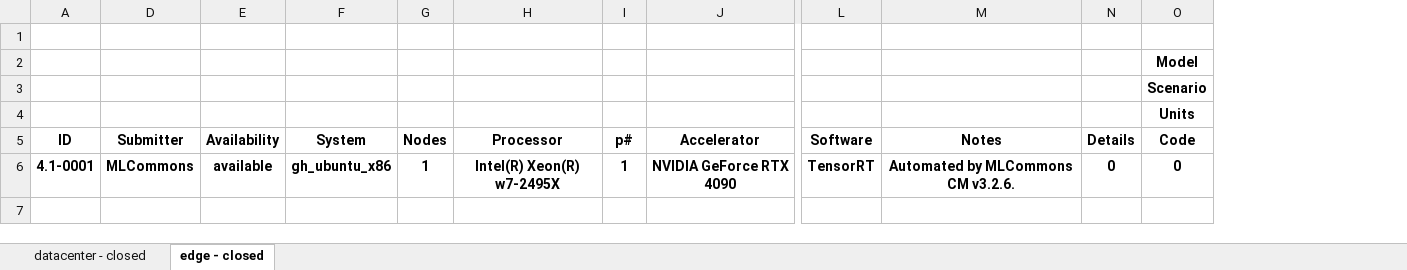
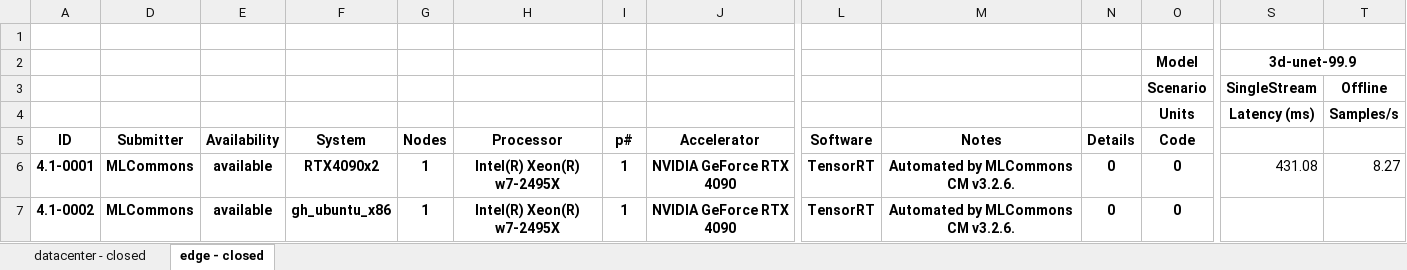
Before and after one commit to mlcommons/mlperf_inference_unofficial_submissions_v5.0, an Excel workbook: summary.xlsx, sheet edge - closed, drawn as a sheet; only a part is shown, gaps mark what is left out; values as stored, in another font and other column widths than the file's, no borders; conditional formats not drawn; addresses are those after the commit; rows hold the shown columns only; the diff names each change by its address in the sheet, - before the commit and + after, or states it on an @@ line.

```diff
--- a/summary.xlsx (sheet edge - closed)
+++ b/summary.xlsx (sheet edge - closed)
+column S, rows 2-4: 3d-unet-99.9 | SingleStream | Latency (ms)
+column T, rows 3-4: Offline | Samples/s
+row 6: 4.1-0001 | MLCommons | available | RTX4090x2 | 1 | Intel(R) Xeon(R) w7-2495X | 1 | NVIDIA GeForce RTX 4090 | TensorRT | Automated by MLCommons CM v3.2.6. | 0 | 0 | 431.08 | 8.27
-A7 (ID): 4.1-0001
+A7 (ID): 4.1-0002
```
Also changed, not shown: sheet datacenter - closed, formulas that keep their value, hidden cells, 4 other files.
